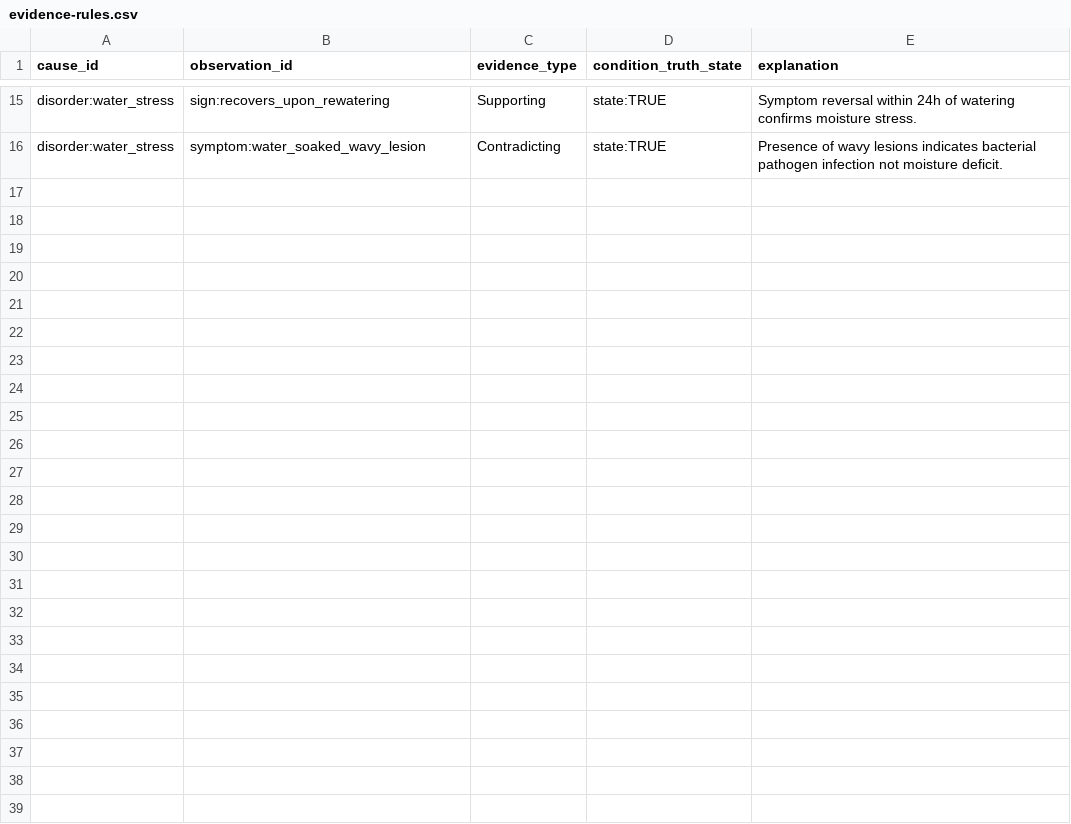
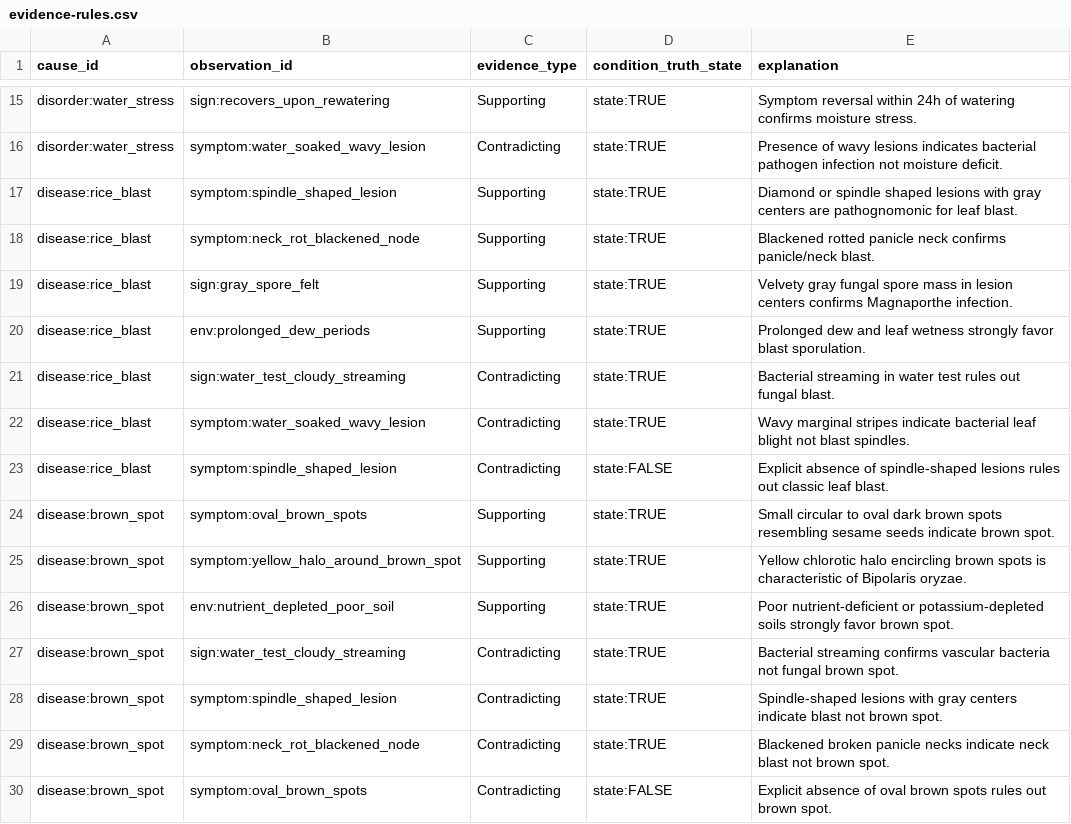
Before and after one commit to FaezehMillerAI/Rice, a CSV file: registry/evidence-rules.csv, drawn as a sheet; only a part is shown, gaps mark what is left out.

```diff
--- a/registry/evidence-rules.csv
+++ b/registry/evidence-rules.csv
@@ -16 +16,15 @@ disorder:water_stress,sign:recovers_upon_rewatering,Supporting,state:TRUE,Sympto
 disorder:water_stress,symptom:water_soaked_wavy_lesion,Contradicting,state:TRUE,Presence of wavy lesions indicates bacterial pathogen infection not moisture deficit.
+disease:rice_blast,symptom:spindle_shaped_lesion,Supporting,state:TRUE,Diamond or spindle shaped lesions with gray centers are pathognomonic for leaf blast.
+disease:rice_blast,symptom:neck_rot_blackened_node,Supporting,state:TRUE,Blackened rotted panicle neck confirms panicle/neck blast.
+disease:rice_blast,sign:gray_spore_felt,Supporting,state:TRUE,Velvety gray fungal spore mass in lesion centers confirms Magnaporthe infection.
+disease:rice_blast,env:prolonged_dew_periods,Supporting,state:TRUE,Prolonged dew and leaf wetness strongly favor blast sporulation.
+disease:rice_blast,sign:water_test_cloudy_streaming,Contradicting,state:TRUE,Bacterial streaming in water test rules out fungal blast.
+disease:rice_blast,symptom:water_soaked_wavy_lesion,Contradicting,state:TRUE,Wavy marginal stripes indicate bacterial leaf blight not blast spindles.
+disease:rice_blast,symptom:spindle_shaped_lesion,Contradicting,state:FALSE,Explicit absence of spindle-shaped lesions rules out classic leaf blast.
+disease:brown_spot,symptom:oval_brown_spots,Supporting,state:TRUE,Small circular to oval dark brown spots resembling sesame seeds indicate brown spot.
+disease:brown_spot,symptom:yellow_halo_around_brown_spot,Supporting,state:TRUE,Yellow chlorotic halo encircling brown spots is characteristic of Bipolaris oryzae.
+disease:brown_spot,env:nutrient_depleted_poor_soil,Supporting,state:TRUE,Poor nutrient-deficient or potassium-depleted soils strongly favor brown spot.
+disease:brown_spot,sign:water_test_cloudy_streaming,Contradicting,state:TRUE,Bacterial streaming confirms vascular bacteria not fungal brown spot.
+disease:brown_spot,symptom:spindle_shaped_lesion,Contradicting,state:TRUE,Spindle-shaped lesions with gray centers indicate blast not brown spot.
+disease:brown_spot,symptom:neck_rot_blackened_node,Contradicting,state:TRUE,Blackened broken panicle necks indicate neck blast not brown spot.
+disease:brown_spot,symptom:oval_brown_spots,Contradicting,state:FALSE,Explicit absence of oval brown spots rules out brown spot.
```
Also changed, not shown: registry/disease-registry.csv, registry/provenance-claims-registry.csv, 26 other files.
